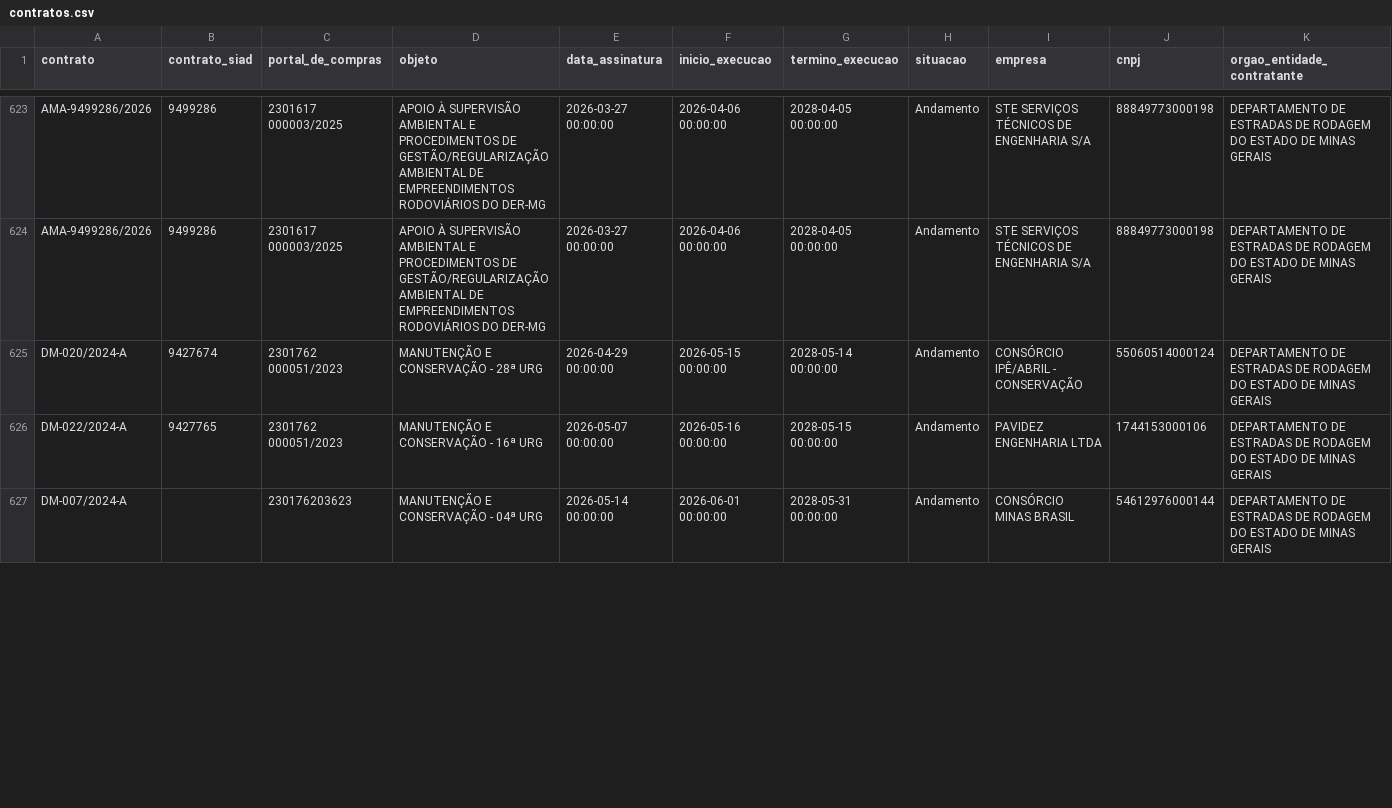
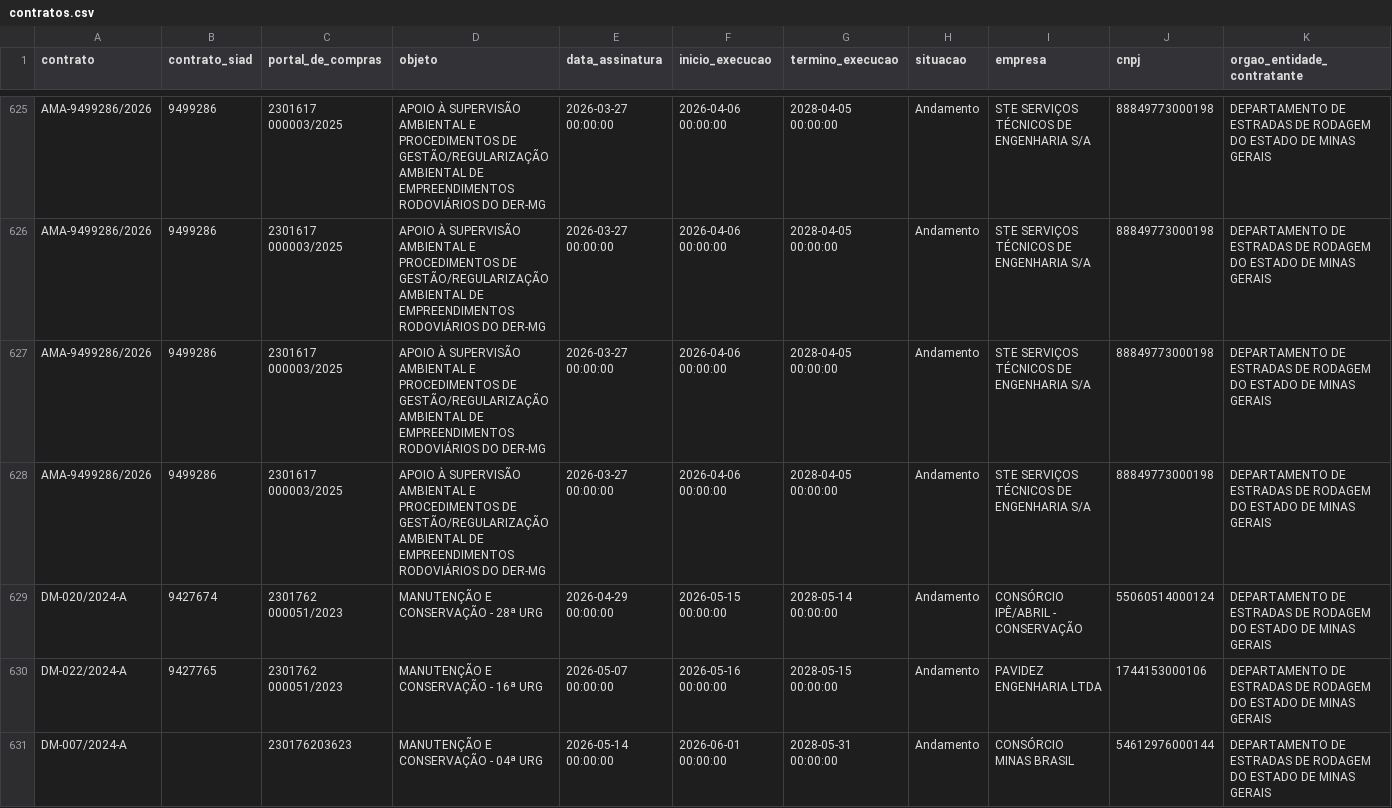
Before and after one commit to transparencia-mg/portal_obras, a CSV file: dataset/data/contratos.csv, drawn as a sheet; only a part is shown, gaps mark what is left out; rows hold the shown columns only; the diff covers the shown part only; the diff names each change by its address in the sheet, - before the commit and + after, or states it on an @@ line.

```diff
--- a/dataset/data/contratos.csv
+++ b/dataset/data/contratos.csv
+row 627: AMA-9499286/2026 | 9499286 | 2301617 000003/2025 | APOIO À SUPERVISÃO AMBIENTAL E PROCEDIMENTOS DE GESTÃO/REGULARIZAÇÃO AMBIENTAL DE EMPREENDIMENTOS RODOVIÁRIOS DO DER-MG | 2026-03-27 00:00:00 | 2026-04-06 00:00:00 | 2028-04-05 00:00:00 | Andamento | STE SERVIÇOS TÉCNICOS DE ENGENHARIA S/A | 88849773000198 | DEPARTAMENTO DE ESTRADAS DE RODAGEM DO ESTADO DE MINAS GERAIS
+row 628: AMA-9499286/2026 | 9499286 | 2301617 000003/2025 | APOIO À SUPERVISÃO AMBIENTAL E PROCEDIMENTOS DE GESTÃO/REGULARIZAÇÃO AMBIENTAL DE EMPREENDIMENTOS RODOVIÁRIOS DO DER-MG | 2026-03-27 00:00:00 | 2026-04-06 00:00:00 | 2028-04-05 00:00:00 | Andamento | STE SERVIÇOS TÉCNICOS DE ENGENHARIA S/A | 88849773000198 | DEPARTAMENTO DE ESTRADAS DE RODAGEM DO ESTADO DE MINAS GERAIS
```
Also changed, not shown: 3 added rows and 2 edited cells elsewhere in this file, dataset/data/coordenadas.csv, dataset/data/fiscais.csv, 4 other files.
